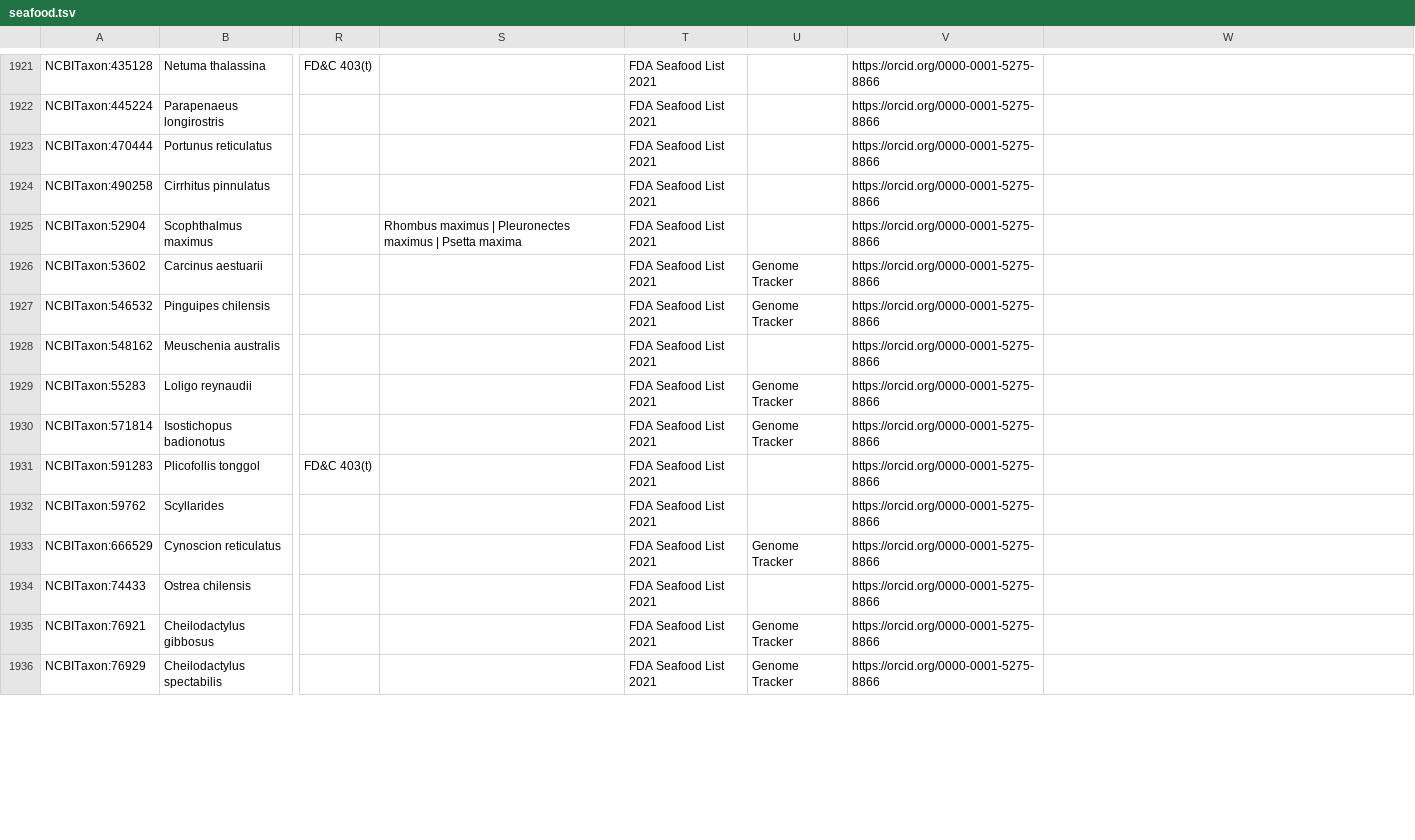
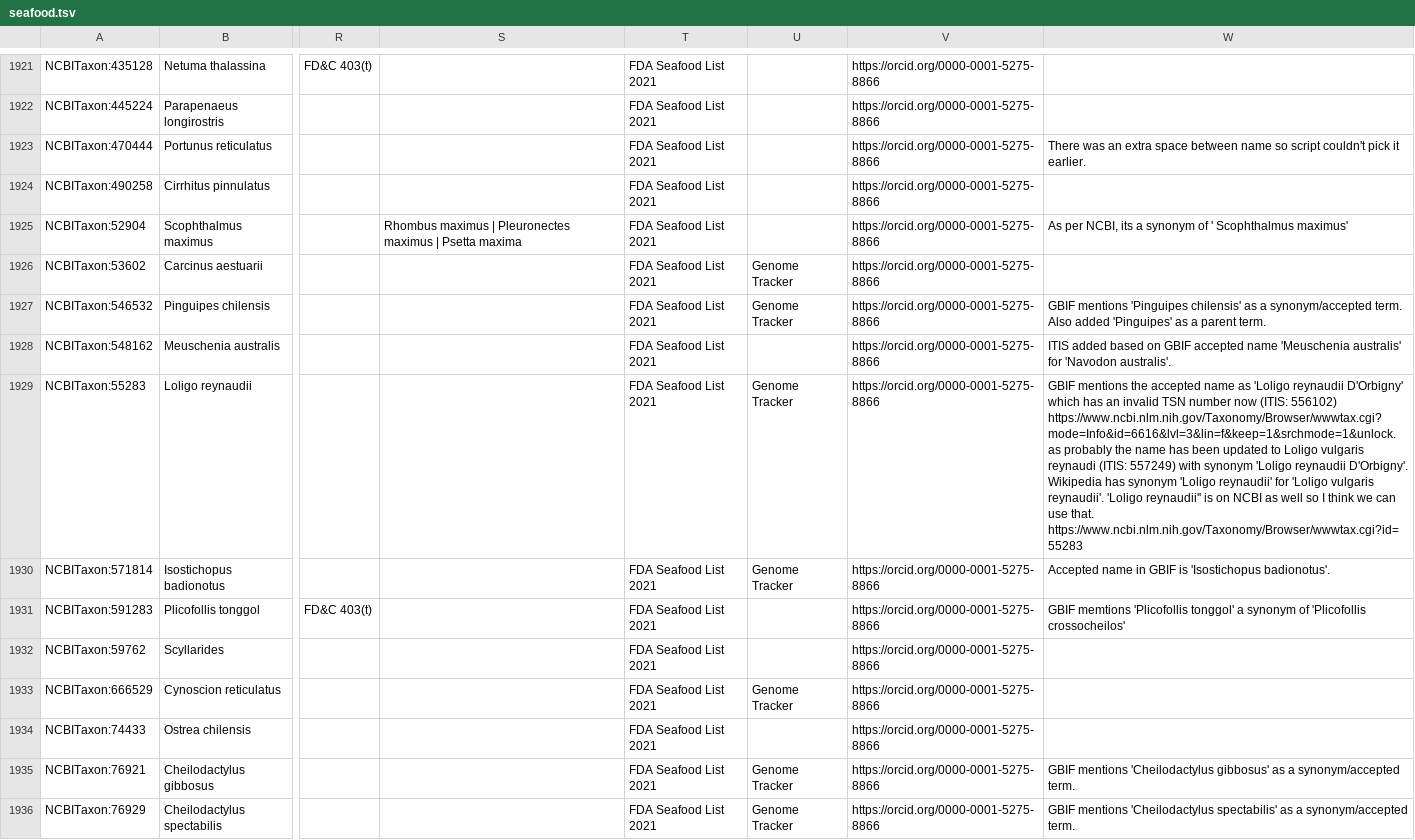
Before and after one commit to FoodOntology/foodon, a TSV file: src/ontology/imports/robot/seafood.tsv, drawn as a sheet; only a part is shown, gaps mark what is left out; the diff covers the shown part only; the diff names each change by its address in the sheet, - before the commit and + after, or states it on an @@ line.

Commit message:
revised robot table scripting

```diff
--- a/src/ontology/imports/robot/seafood.tsv
+++ b/src/ontology/imports/robot/seafood.tsv
-W1923: (empty)
+W1923: There was an extra space between name so script couldn't pick it earlier.
-W1925: (empty)
+W1925: As per NCBI, its a synonym of ' Scophthalmus maximus'
-W1927: (empty)
+W1927: GBIF mentions 'Pinguipes chilensis' as a synonym/accepted term. Also added 'Pinguipes' as a parent term.
-W1928: (empty)
+W1928: ITIS added based on GBIF accepted name 'Meuschenia australis' for 'Navodon australis'.
-W1929: (empty)
+W1929: GBIF mentions the accepted name as 'Loligo reynaudii D'Orbigny' which has an invalid TSN number now (ITIS: 556102) https://www.ncbi.nlm.nih.gov/Taxonomy/Browser/wwwtax.cgi?mode=Info&id=6616&lvl=3&lin=f&keep=1&srchmode=1&unlock. as probably the name has been updated to Loligo vulgaris reynaudi (ITIS: 557249) with synonym 'Loligo reynaudii D'Orbigny'. Wikipedia has synonym 'Loligo reynaudii' for 'Loligo vulgaris reynaudii'. 'Loligo reynaudii'' is on NCBI as well so I think we can use that. https://www.ncbi.nlm.nih.gov/Taxonomy/Browser/wwwtax.cgi?id=55283
-W1930: (empty)
+W1930: Accepted name in GBIF is 'Isostichopus badionotus'.
-W1931: (empty)
+W1931: GBIF memtions 'Plicofollis tonggol' a synonym of 'Plicofollis crossocheilos'
-W1935: (empty)
+W1935: GBIF mentions 'Cheilodactylus gibbosus' as a synonym/accepted term.
-W1936: (empty)
+W1936: GBIF mentions 'Cheilodactylus spectabilis' as a synonym/accepted term.
```
Also changed, not shown: 1 added row and 110 edited cells elsewhere in this file, 4 other files.
